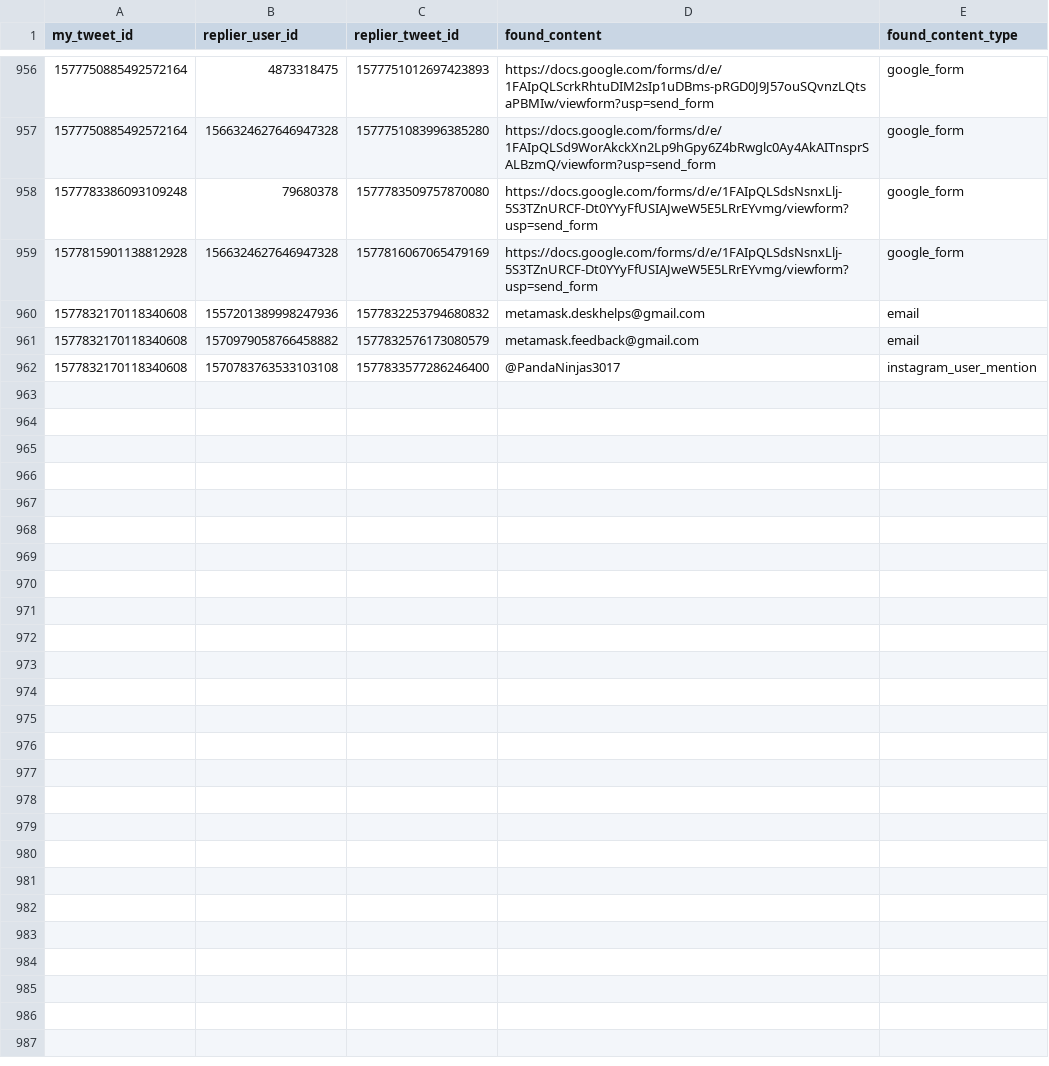
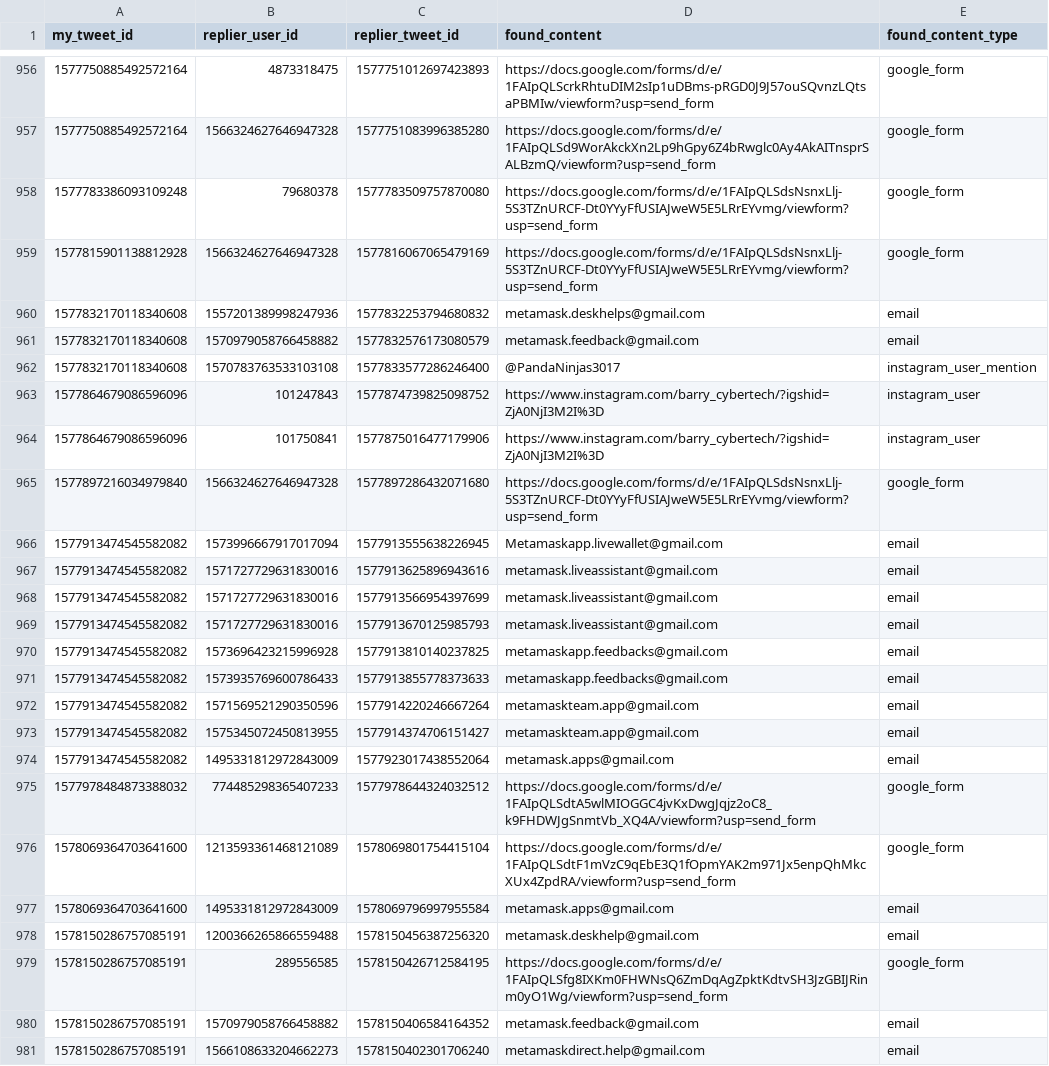
Before and after one commit to thefightagainstmalware/CatPhish, a CSV file: data.csv, drawn as a sheet; only a part is shown, gaps mark what is left out; the diff covers the shown part only.

Commit message:
Automated commit

```diff
--- a/data.csv
+++ b/data.csv
@@ -962 +962,20 @@ my_tweet_id,replier_user_id,replier_tweet_id,found_content,found_content_type
 1577832170118340608,1570783763533103108,1577833577286246400,@PandaNinjas3017,instagram_user_mention
+1577864679086596096,101247843,1577874739825098752,https://www.instagram.com/barry_cybertech/?igshid=ZjA0NjI3M2I%3D,instagram_user
+1577864679086596096,101750841,1577875016477179906,https://www.instagram.com/barry_cybertech/?igshid=ZjA0NjI3M2I%3D,instagram_user
+1577897216034979840,1566324627646947328,1577897286432071680,https://docs.google.com/forms/d/e/1FAIpQLSdsNsnxLlj-5S3TZnURCF-Dt0YYyFfUSIAJweW5E5LRrEYvmg/viewform?usp=send_form,google_form
+1577913474545582082,1573996667917017094,1577913555638226945,Metamaskapp.livewallet@gmail.com,email
+1577913474545582082,1571727729631830016,1577913625896943616,metamask.liveassistant@gmail.com,email
+1577913474545582082,1571727729631830016,1577913566954397699,metamask.liveassistant@gmail.com,email
+1577913474545582082,1571727729631830016,1577913670125985793,metamask.liveassistant@gmail.com,email
+1577913474545582082,1573696423215996928,1577913810140237825,metamaskapp.feedbacks@gmail.com,email
+1577913474545582082,1573935769600786433,1577913855778373633,metamaskapp.feedbacks@gmail.com,email
+1577913474545582082,1571569521290350596,1577914220246667264,metamaskteam.app@gmail.com,email
+1577913474545582082,1575345072450813955,1577914374706151427,metamaskteam.app@gmail.com,email
+1577913474545582082,1495331812972843009,1577923017438552064,metamask.apps@gmail.com,email
+1577978484873388032,774485298365407233,1577978644324032512,https://docs.google.com/forms/d/e/1FAIpQLSdtA5wlMIOGGC4jvKxDwgJqjz2oC8_k9FHDWJgSnmtVb_XQ4A/viewform?usp=send_form,google_form
+1578069364703641600,1213593361468121089,1578069801754415104,https://docs.google.com/forms/d/e/1FAIpQLSdtF1mVzC9qEbE3Q1fOpmYAK2m971Jx5enpQhMkcXUx4ZpdRA/viewform?usp=send_form,google_form
+1578069364703641600,1495331812972843009,1578069796997955584,metamask.apps@gmail.com,email
+1578150286757085191,1200366265866559488,1578150456387256320,metamask.deskhelp@gmail.com,email
+1578150286757085191,289556585,1578150426712584195,https://docs.google.com/forms/d/e/1FAIpQLSfg8IXKm0FHWNsQ6ZmDqAgZpktKdtvSH3JzGBIJRinm0yO1Wg/viewform?usp=send_form,google_form
+1578150286757085191,1570979058766458882,1578150406584164352,metamask.feedback@gmail.com,email
+1578150286757085191,1566108633204662273,1578150402301706240,metamaskdirect.help@gmail.com,email
```
Also changed, not shown: 10 added rows elsewhere in this file.
